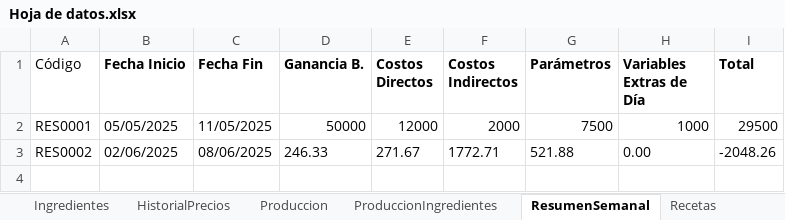
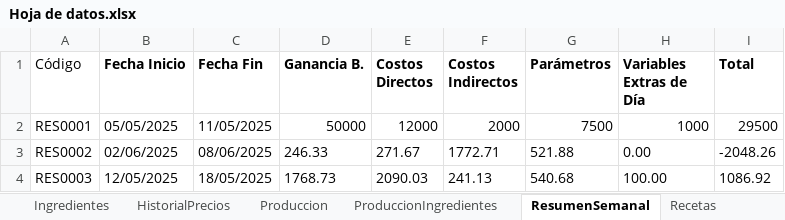
Before and after one commit to EmanuelMiltonGonzalesQuiroz/GUIpanaderia, an Excel workbook: ProyectosPanaderia/Datos/Hoja de datos.xlsx, sheet ResumenSemanal, drawn as a sheet; values as stored, in another font and other column widths than the file's, no borders; table styles not drawn; the diff names each change by its address in the sheet, - before the commit and + after, or states it on an @@ line.

```diff
--- a/ProyectosPanaderia/Datos/Hoja de datos.xlsx (sheet ResumenSemanal)
+++ b/ProyectosPanaderia/Datos/Hoja de datos.xlsx (sheet ResumenSemanal)
+row 4: RES0003 | 12/05/2025 | 18/05/2025 | 1768.73 | 2090.03 | 241.13 | 540.68 | 100.00 | 1086.92
```
Also changed, not shown: sheet Ventas, sheet VariableDia, 29 other files.
